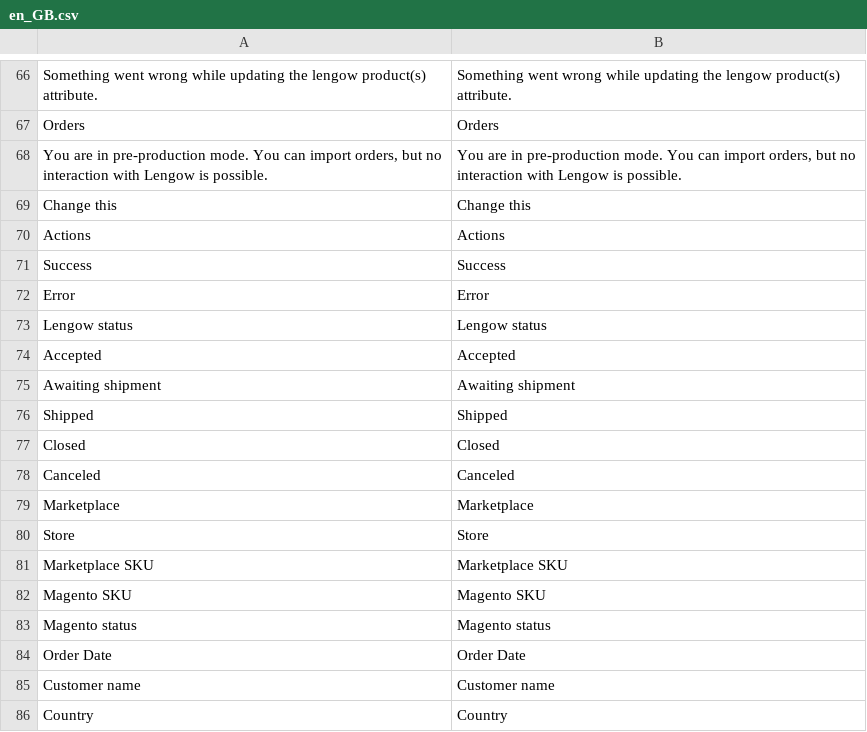
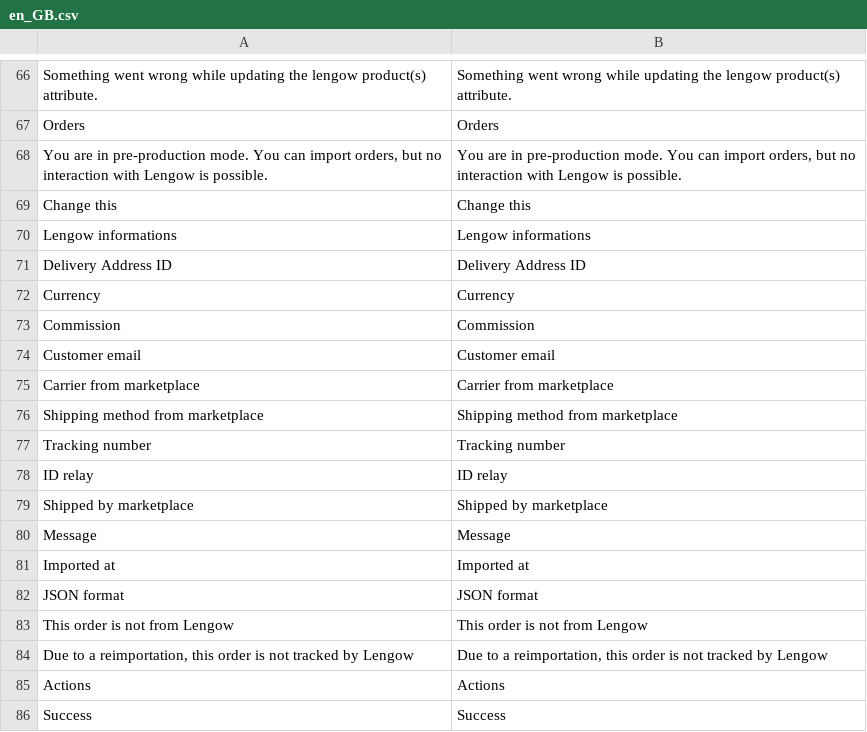
Before and after one commit to lengow/plugin-magento2, a CSV file: i18n/en_GB.csv, drawn as a sheet; only a part is shown, gaps mark what is left out; the shorter side is filled out with more unchanged rows; the diff names each change by its address in the sheet, - before the commit and + after, or states it on an @@ line.

Commit message:
Add new translation file

```diff
--- a/i18n/en_GB.csv
+++ b/i18n/en_GB.csv
+row 70: Lengow informations | Lengow informations
+row 71: Delivery Address ID | Delivery Address ID
+row 72: Currency | Currency
+row 73: Commission | Commission
+row 74: Customer email | Customer email
+row 75: Carrier from marketplace | Carrier from marketplace
+row 76: Shipping method from marketplace | Shipping method from marketplace
+row 77: Tracking number | Tracking number
+row 78: ID relay | ID relay
+row 79: Shipped by marketplace | Shipped by marketplace
+row 80: Message | Message
+row 81: Imported at | Imported at
+row 82: JSON format | JSON format
+row 83: This order is not from Lengow | This order is not from Lengow
+row 84: Due to a reimportation, this order is not tracked by Lengow | Due to a reimportation, this order is not tracked by Lengow
```
